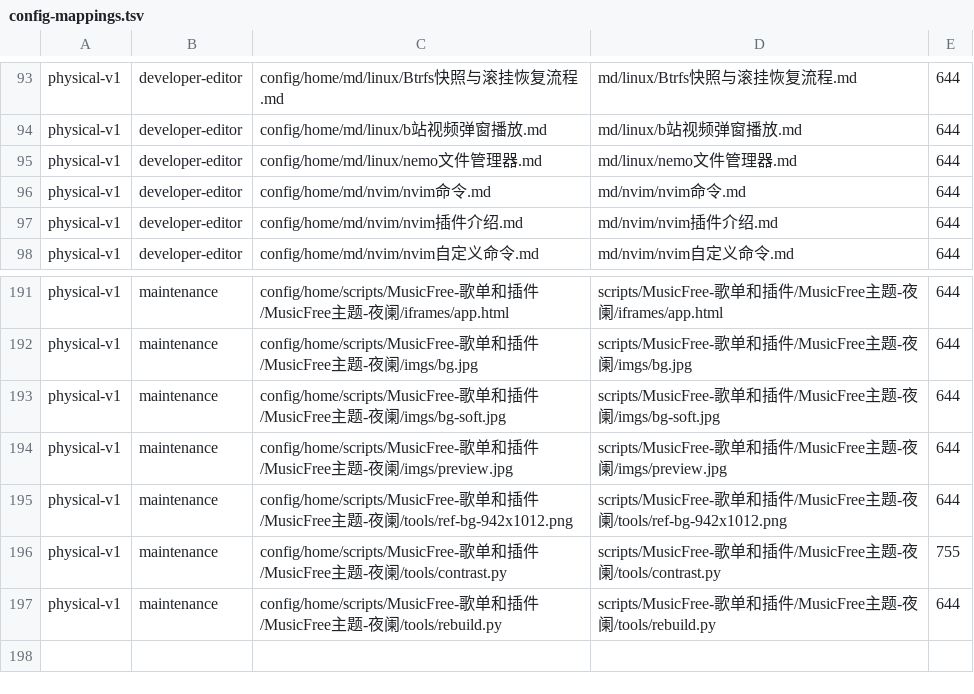
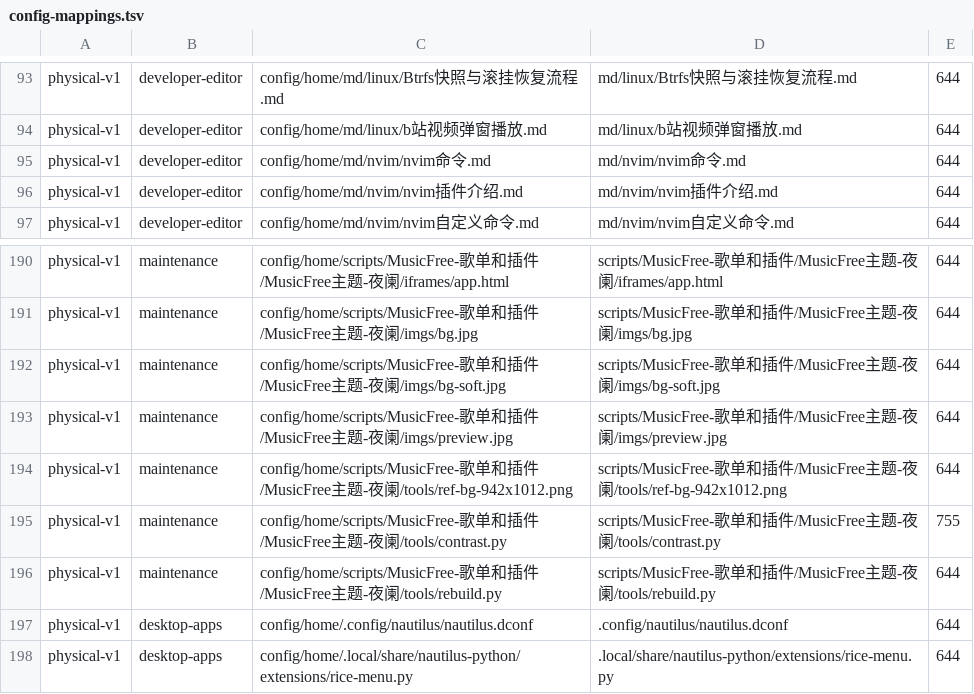
Before and after one commit to tjz123psh/arch-dms, a TSV file: manifests/config-mappings.tsv, drawn as a sheet; only a part is shown, gaps mark what is left out.

Commit message:
feat(config): restore Nautilus with rice menu and dconf settings
- add rice-menu.py Nautilus extension and a dconf dump for Nautilus prefs
- 08 loads /org/gnome/nautilus/ best-effort via dbus-run-session
- add nautilus to the manifest (was only a dependency)
- drop the obsolete nemo file-manager note; no nemo package/config remains

```diff
--- a/manifests/config-mappings.tsv
+++ b/manifests/config-mappings.tsv
@@ -94,3 +94,2 @@ physical-v1	developer-editor	config/home/md/linux/Btrfs快照与滚挂恢复流
 physical-v1	developer-editor	config/home/md/linux/b站视频弹窗播放.md	md/linux/b站视频弹窗播放.md	644
-physical-v1	developer-editor	config/home/md/linux/nemo文件管理器.md	md/linux/nemo文件管理器.md	644
 physical-v1	developer-editor	config/home/md/nvim/nvim命令.md	md/nvim/nvim命令.md	644
@@ -197 +196,3 @@ physical-v1	maintenance	config/home/scripts/MusicFree-歌单和插件/MusicFree
 physical-v1	maintenance	config/home/scripts/MusicFree-歌单和插件/MusicFree主题-夜阑/tools/rebuild.py	scripts/MusicFree-歌单和插件/MusicFree主题-夜阑/tools/rebuild.py	644
+physical-v1	desktop-apps	config/home/.config/nautilus/nautilus.dconf	.config/nautilus/nautilus.dconf	644
+physical-v1	desktop-apps	config/home/.local/share/nautilus-python/extensions/rice-menu.py	.local/share/nautilus-python/extensions/rice-menu.py	644
```
Also changed, not shown: manifests/workstation-packages.tsv, 5 other files.
